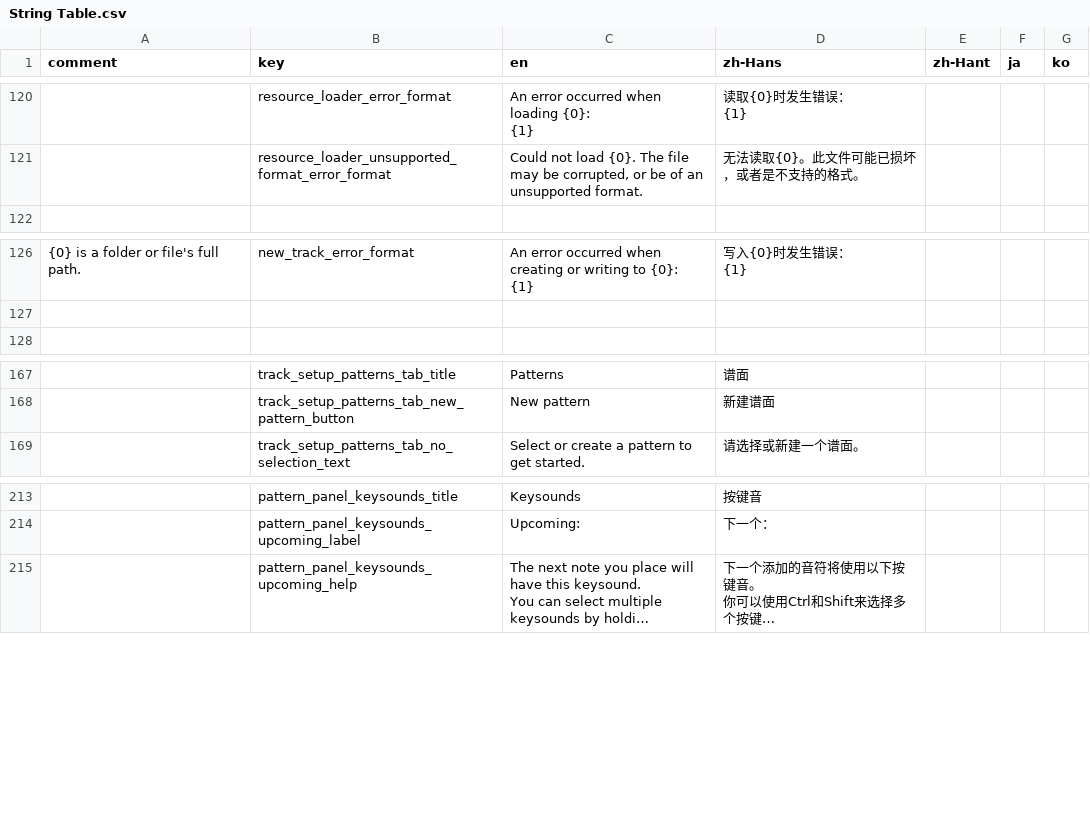
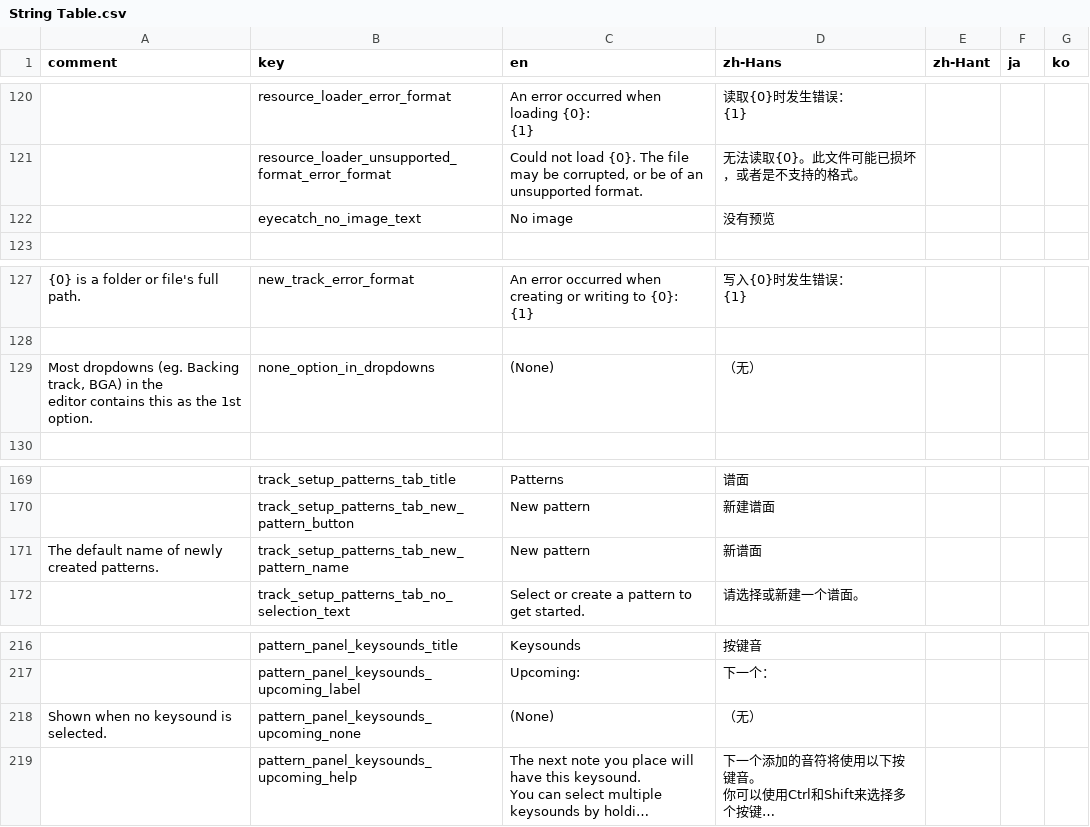
Before and after one commit to techmania-team/techmania, a CSV file: TECHMANIA/Assets/String Table.csv, drawn as a sheet; only a part is shown, gaps mark what is left out; long unchanged cells end in …; ↵ is a line break in a cell; the diff names each change by its address in the sheet, - before the commit and + after, or states it on an @@ line.

Commit message:
Strings: eyecatch, dropdowns, keysounds.

```diff
--- a/TECHMANIA/Assets/String Table.csv
+++ b/TECHMANIA/Assets/String Table.csv
+row 122:  | eyecatch_no_image_text | No image | 没有预览
+row 129: Most dropdowns (eg. Backing track, BGA) in the ↵ editor contains this as the 1st option. | none_option_in_dropdowns | (None) | （无）
+row 171: The default name of newly created patterns. | track_setup_patterns_tab_new_pattern_name | New pattern | 新谱面
+row 218: Shown when no keysound is selected. | pattern_panel_keysounds_upcoming_none | (None) | （无）
```
Also changed, not shown: 8 other files.
